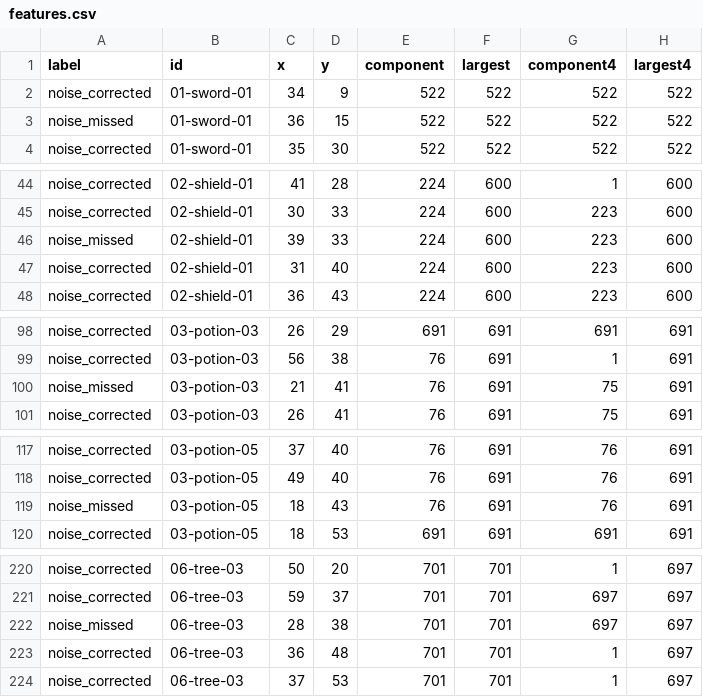
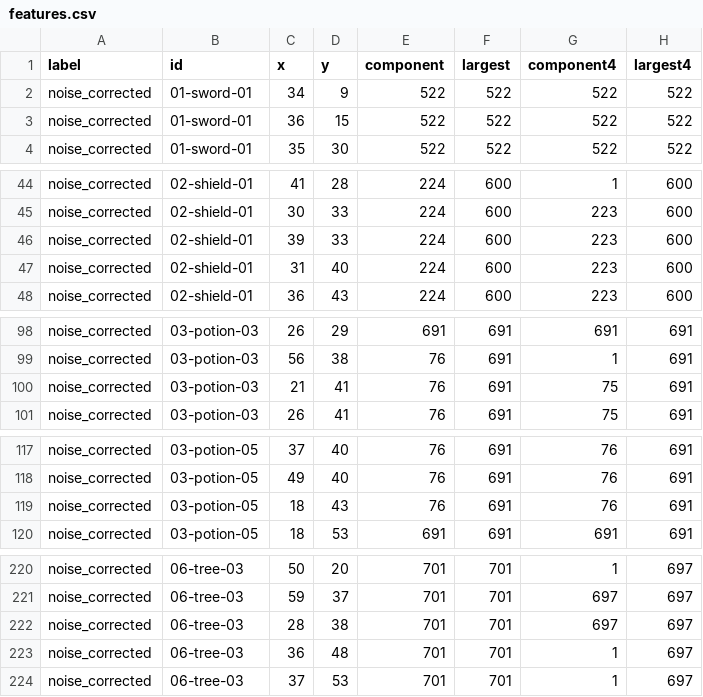
Before and after one commit to Timbuhtuk/TESSERA, a CSV file: experiments/ContourCleanup/corpus/features.csv, drawn as a sheet; only a part is shown, gaps mark what is left out; the diff covers the shown part only; the diff names each change by its address in the sheet, - before the commit and + after, or states it on an @@ line.

```diff
--- a/experiments/ContourCleanup/corpus/features.csv
+++ b/experiments/ContourCleanup/corpus/features.csv
-A3 (label): noise_missed
+A3 (label): noise_corrected
-A46 (label): noise_missed
+A46 (label): noise_corrected
-A100 (label): noise_missed
+A100 (label): noise_corrected
-A119 (label): noise_missed
+A119 (label): noise_corrected
-A222 (label): noise_missed
+A222 (label): noise_corrected
```
Also changed, not shown: 11 edited cells elsewhere in this file, 24 other files.
